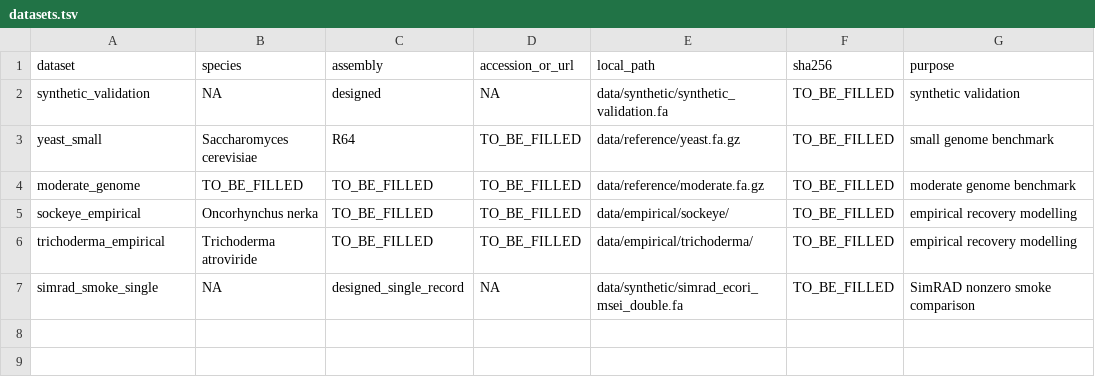
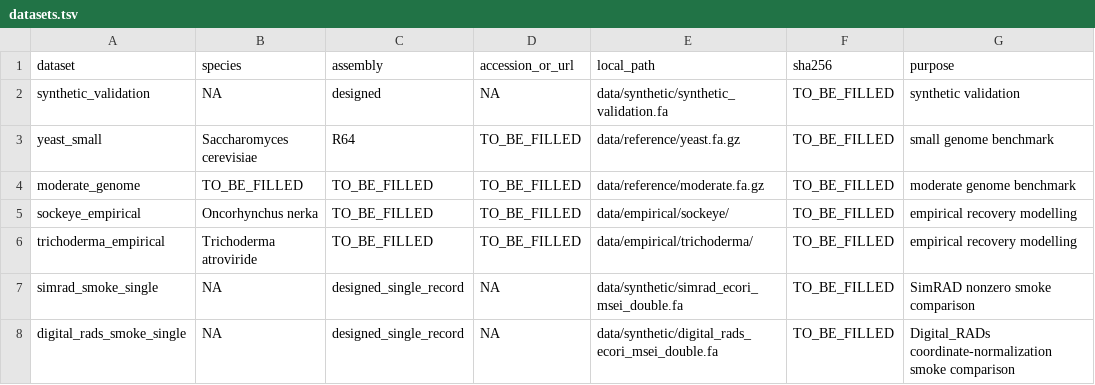
Before and after one commit to ericksamera/radigest-benchmarking, a TSV file: config/datasets.tsv, drawn as a sheet; the diff names each change by its address in the sheet, - before the commit and + after, or states it on an @@ line.

```diff
--- a/config/datasets.tsv
+++ b/config/datasets.tsv
+row 8: digital_rads_smoke_single | NA | designed_single_record | NA | data/synthetic/digital_rads_ecori_msei_double.fa | TO_BE_FILLED | Digital_RADs coordinate-normalization smoke comparison
```
Also changed, not shown: config/benchmark_conditions.tsv, config/comparators.tsv, 11 other files.
